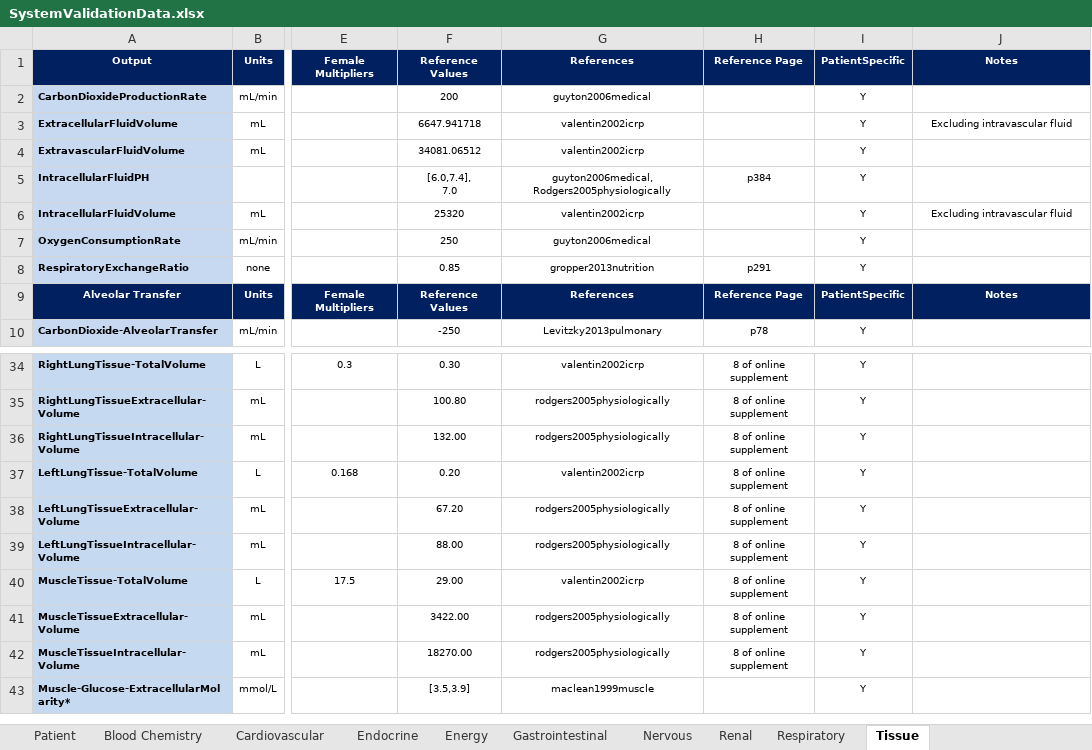
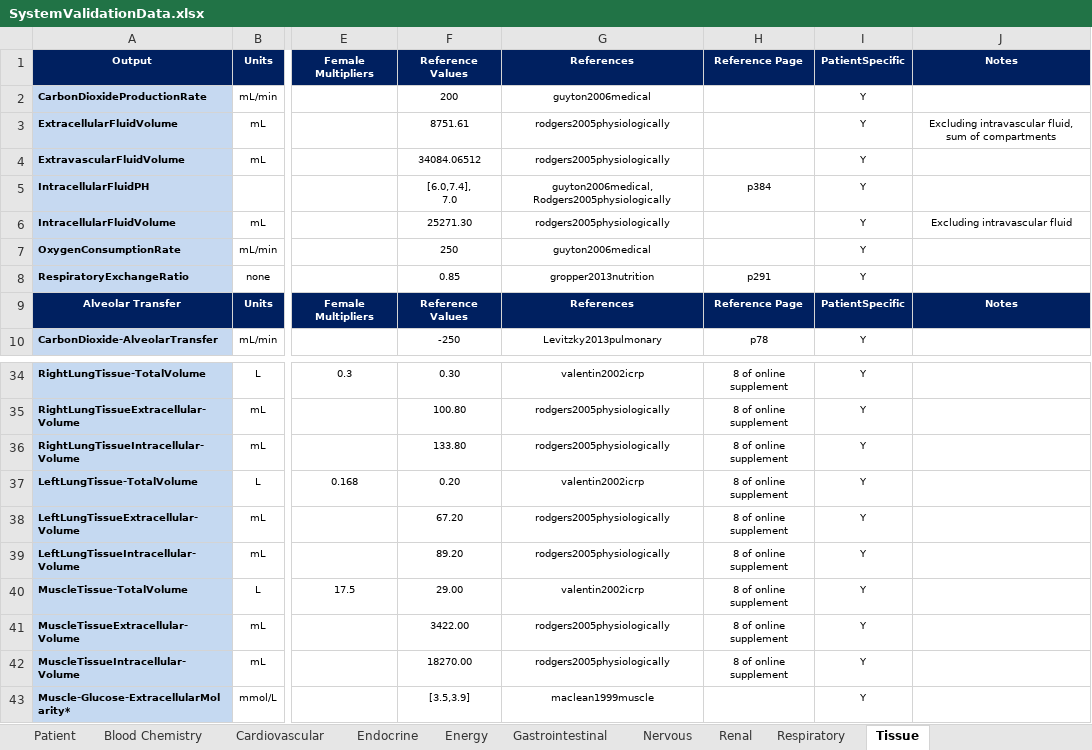
Before and after one commit to shawnhuyiwen/pulse, an Excel workbook: data/human/adult/validation/SystemValidationData.xlsx, sheet Tissue, drawn as a sheet; only a part is shown, gaps mark what is left out; values as stored, in another font and other column widths than the file's, no borders; the diff names each change by its address in the sheet, - before the commit and + after, or states it on an @@ line.

Commit message:
Updated the spreadhseet to correct errors in calculating total extracellular and intracellular tissue and adding coronary perfusion pressure.

```diff
--- a/data/human/adult/validation/SystemValidationData.xlsx (sheet Tissue)
+++ b/data/human/adult/validation/SystemValidationData.xlsx (sheet Tissue)
-F3: 6647.941718
+F3: 8751.61
-G3:G4: valentin2002icrp
+G3:G4: rodgers2005physiologically
-J3: Excluding intravascular fluid
+J3: Excluding intravascular fluid, sum of compartments
-F4: 34081.06512
+F4: 34084.06512
-F6: 25320
+F6: 25271.30
-G6: valentin2002icrp
+G6: rodgers2005physiologically
-F36: 132.00
+F36: 133.80
-F39: 88.00
+F39: 89.20
```
Also changed, not shown: sheet Cardiovascular, formulas that keep their value, 1 other file.
